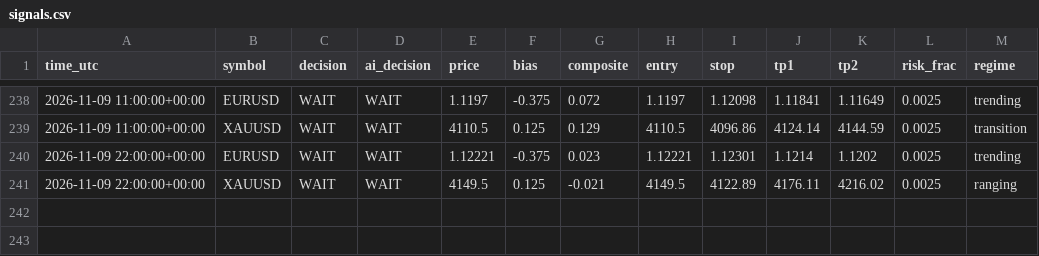
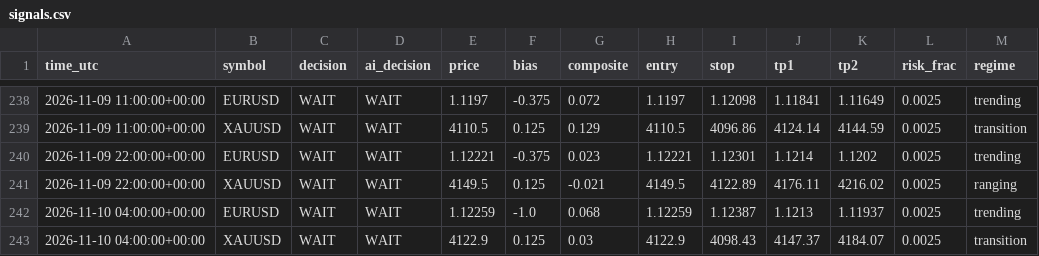
Before and after one commit to sobhansbp/Trade-, a CSV file: journal/signals.csv, drawn as a sheet; only a part is shown, gaps mark what is left out; the diff names each change by its address in the sheet, - before the commit and + after, or states it on an @@ line.

```diff
--- a/journal/signals.csv
+++ b/journal/signals.csv
+row 242: 2026-11-10 04:00:00+00:00 | EURUSD | WAIT | WAIT | 1.12259 | -1.0 | 0.068 | 1.12259 | 1.12387 | 1.1213 | 1.11937 | 0.0025 | trending
+row 243: 2026-11-10 04:00:00+00:00 | XAUUSD | WAIT | WAIT | 4122.9 | 0.125 | 0.03 | 4122.9 | 4098.43 | 4147.37 | 4184.07 | 0.0025 | transition
```
Also changed, not shown: journal/news_scores.csv, journal/paper_equity.csv, 3 other files.
